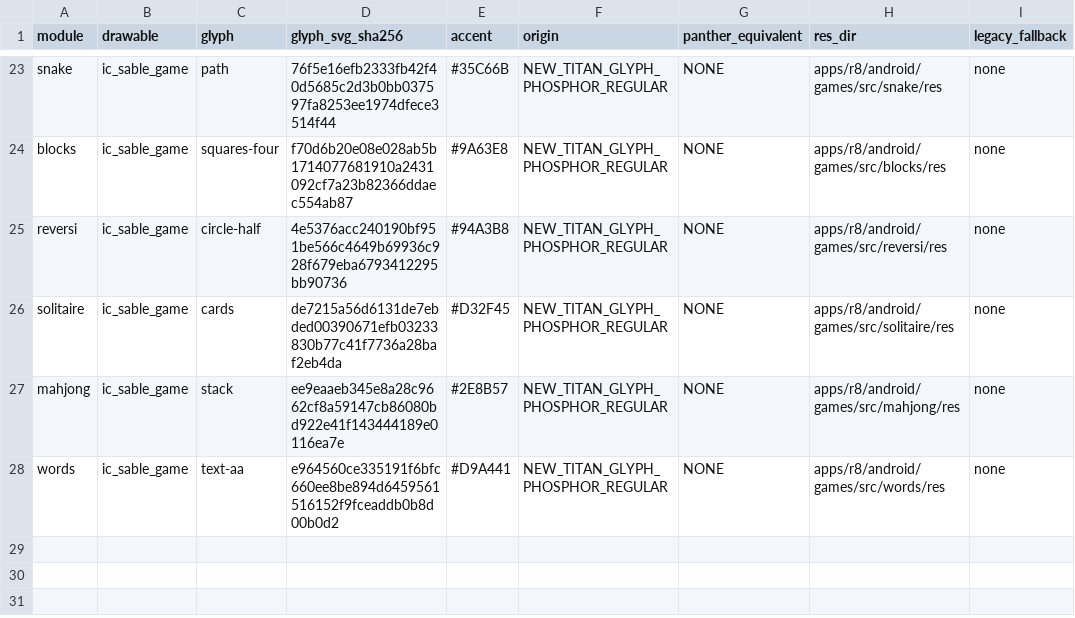
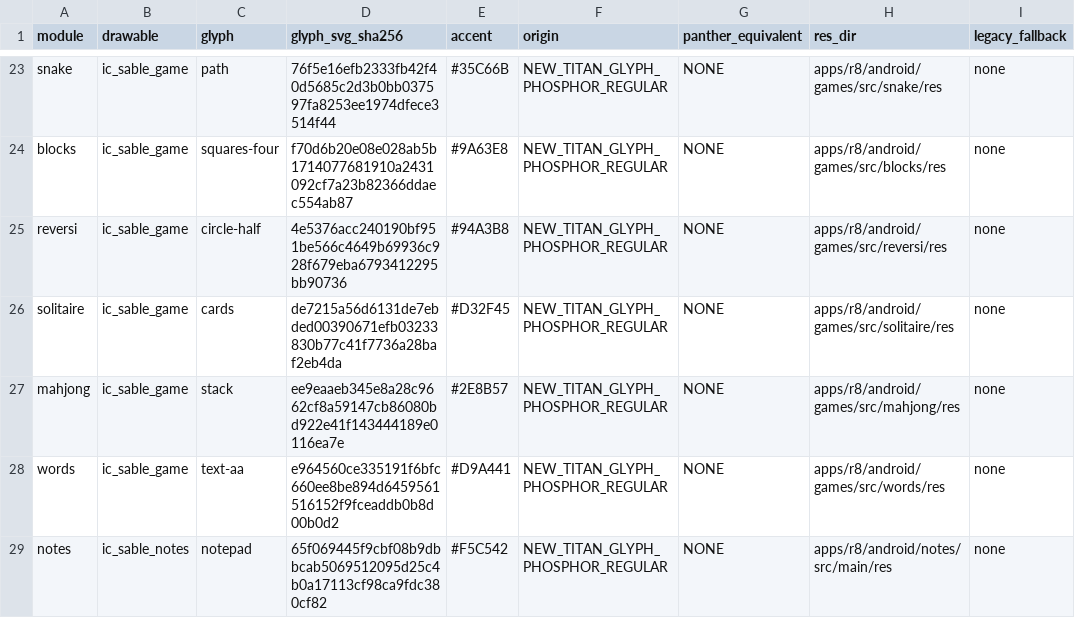
Before and after one commit to aimindseye/zinwaq25-sableos, a TSV file: sable-src/third_party/phosphor-icons/ICON_MANIFEST.tsv, drawn as a sheet; only a part is shown, gaps mark what is left out; the diff names each change by its address in the sheet, - before the commit and + after, or states it on an @@ line.

```diff
--- a/sable-src/third_party/phosphor-icons/ICON_MANIFEST.tsv
+++ b/sable-src/third_party/phosphor-icons/ICON_MANIFEST.tsv
+row 29: notes | ic_sable_notes | notepad | 65f069445f9cbf08b9dbbcab5069512095d25c4b0a17113cf98ca9fdc380cf82 | #F5C542 | NEW_TITAN_GLYPH_PHOSPHOR_REGULAR | NONE | apps/r8/android/notes/src/main/res | none
```
Also changed, not shown: product/q25/apps.tsv, 45 other files.
